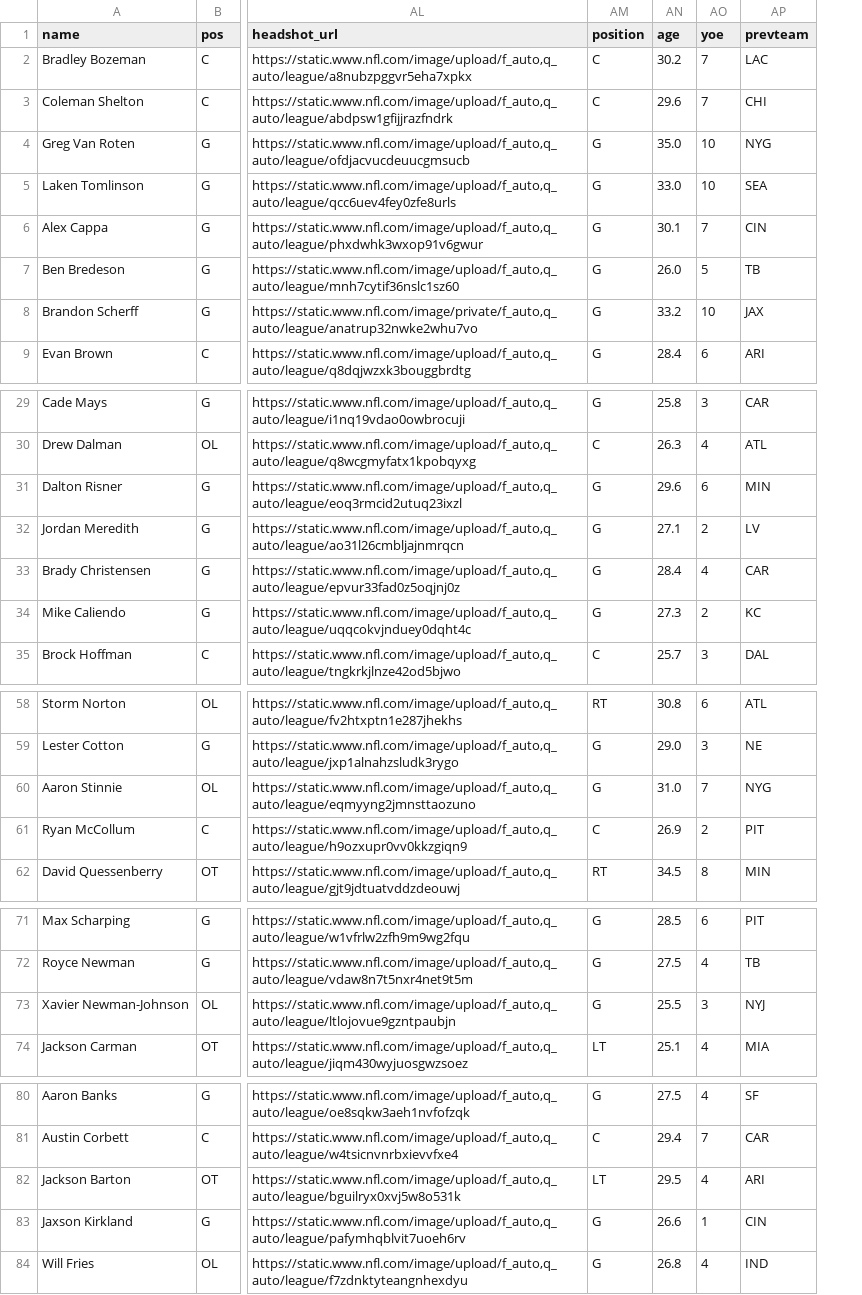
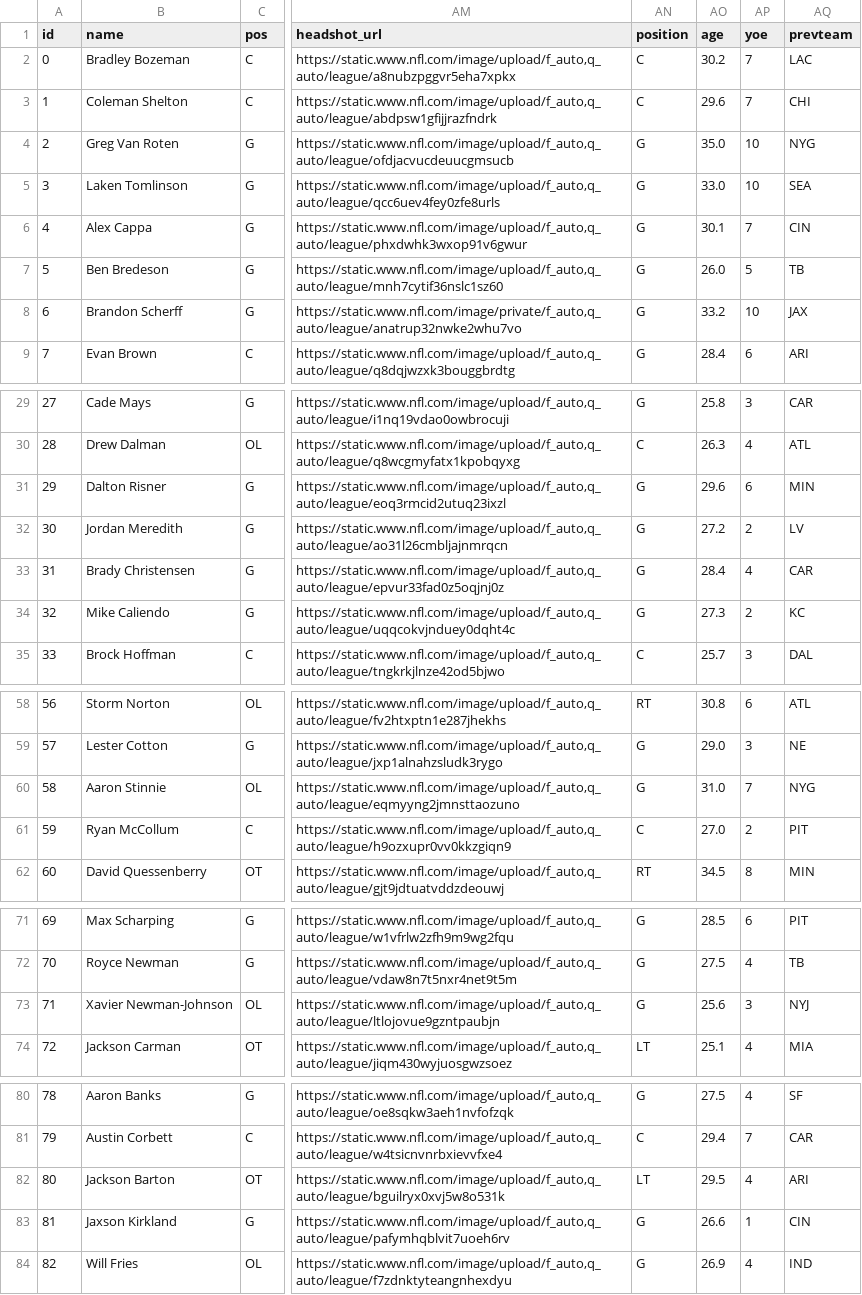
Before and after one commit to david-dozer/front-office-ai, a CSV file: backend/processed_data/fa_oline.csv, drawn as a sheet; only a part is shown, gaps mark what is left out; addresses are those after the commit; the diff names each change by its address in the sheet, - before the commit and + after, or states it on an @@ line.

```diff
--- a/backend/processed_data/fa_oline.csv
+++ b/backend/processed_data/fa_oline.csv
+column A (id), rows 2-9: 0 | 1 | 2 | 3 | 4 | 5 | 6 | 7; rows 29-35: 27 | 28 | 29 | 30 | 31 | 32 | 33; rows 58-62: 56 | 57 | 58 | 59 | 60; rows 71-74: 69 | 70 | 71 | 72; rows 80-84: 78 | 79 | 80 | 81 | 82
-AO32 (age): 27.1
+AO32 (age): 27.2
-AO61 (age): 26.9
+AO61 (age): 27.0
-AO73 (age): 25.5
+AO73 (age): 25.6
-AO84 (age): 26.8
+AO84 (age): 26.9
```
Also changed, not shown: backend/processed_data/fa_qbs.csv, backend/processed_data/fa_rbs.csv, 16 other files.
